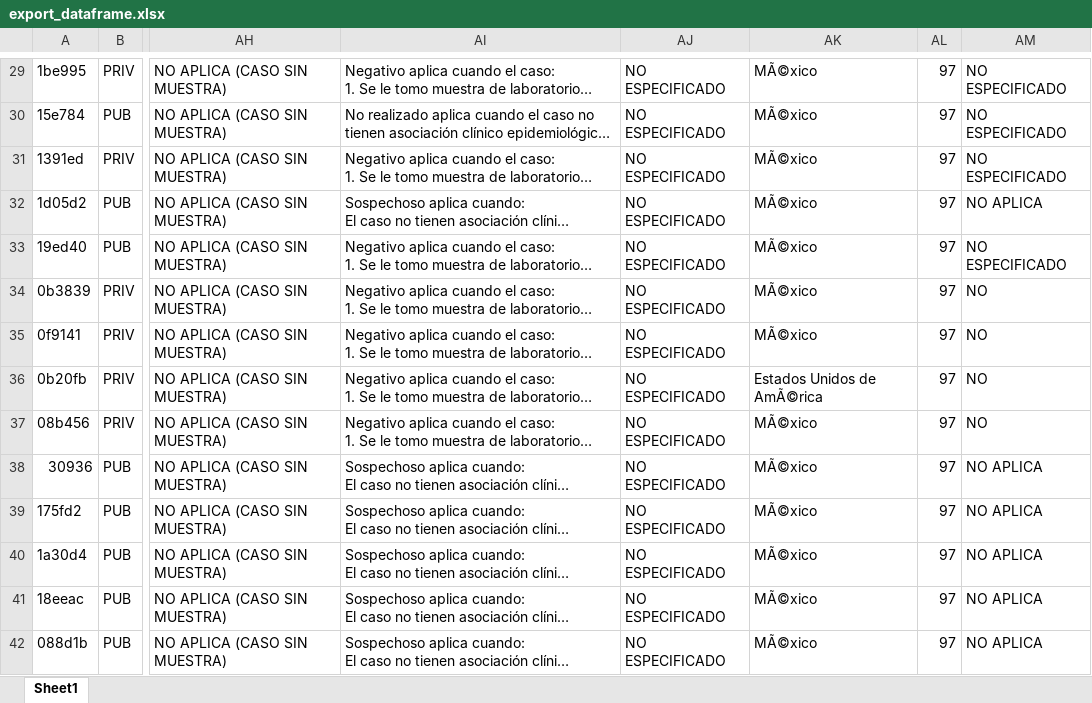
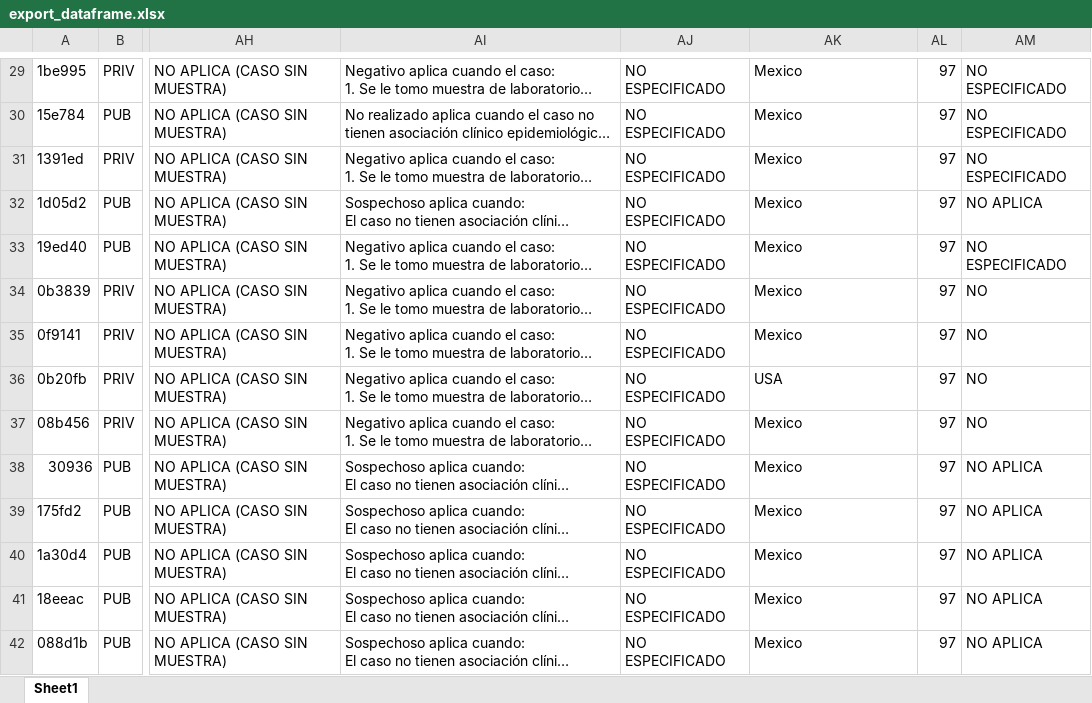
Before and after one commit to n3m/covid-dashboard, an Excel workbook: export_dataframe.xlsx, sheet Sheet1, drawn as a sheet; only a part is shown, gaps mark what is left out; long unchanged cells end in …; values as stored, in another font and other column widths than the file's, no borders; the diff covers the shown part only; the diff names each change by its address in the sheet, - before the commit and + after, or states it on an @@ line.

```diff
--- a/export_dataframe.xlsx (sheet Sheet1)
+++ b/export_dataframe.xlsx (sheet Sheet1)
-AK29:AK35: MÃ©xico
+AK29:AK35: Mexico
-AK36: Estados Unidos de AmÃ©rica
+AK36: USA
-AK37:AK42: MÃ©xico
+AK37:AK42: Mexico
```
Also changed, not shown: 1 added row, 1 removed row, 982 edited cells and cell formats elsewhere in this sheet, 2 other files.
